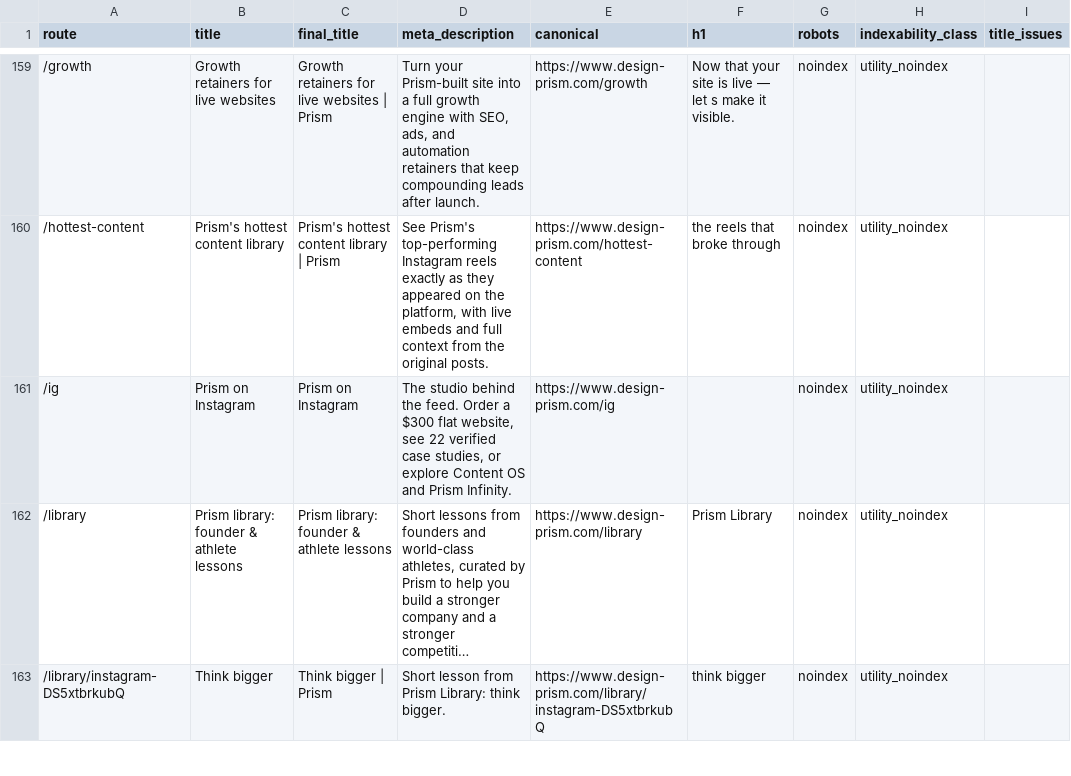
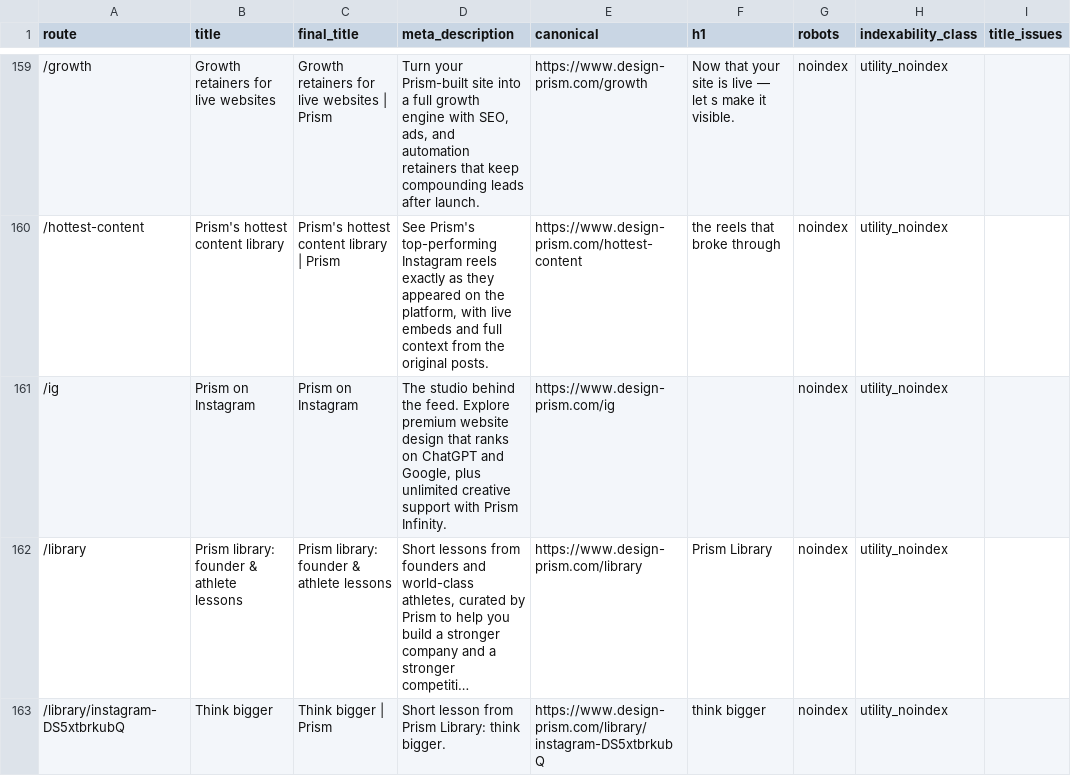
Before and after one commit to enzo-prism/prism-website, a CSV file: seo/inventory.csv, drawn as a sheet; only a part is shown, gaps mark what is left out; long unchanged cells end in …; the diff covers the shown part only; the diff names each change by its address in the sheet, - before the commit and + after, or states it on an @@ line.

```diff
--- a/seo/inventory.csv
+++ b/seo/inventory.csv
-D161 (meta_description): …the feed. Order a $300 flat website, see 22 verified case studies, or explore Content OS and Prism Infinity.
+D161 (meta_description): …the feed. Explore premium website design that ranks on ChatGPT and Google, plus unlimited creative support with Prism Infinity.
```
Also changed, not shown: 2 edited cells elsewhere in this file, 10 other files.
